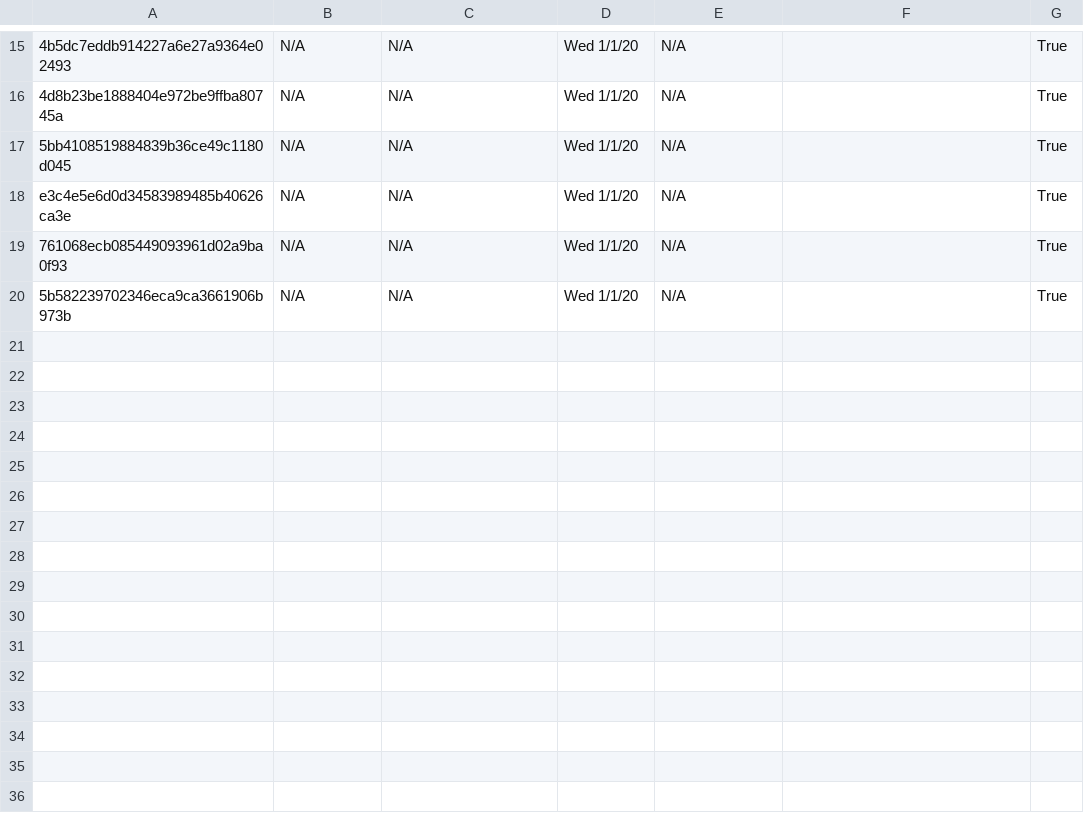
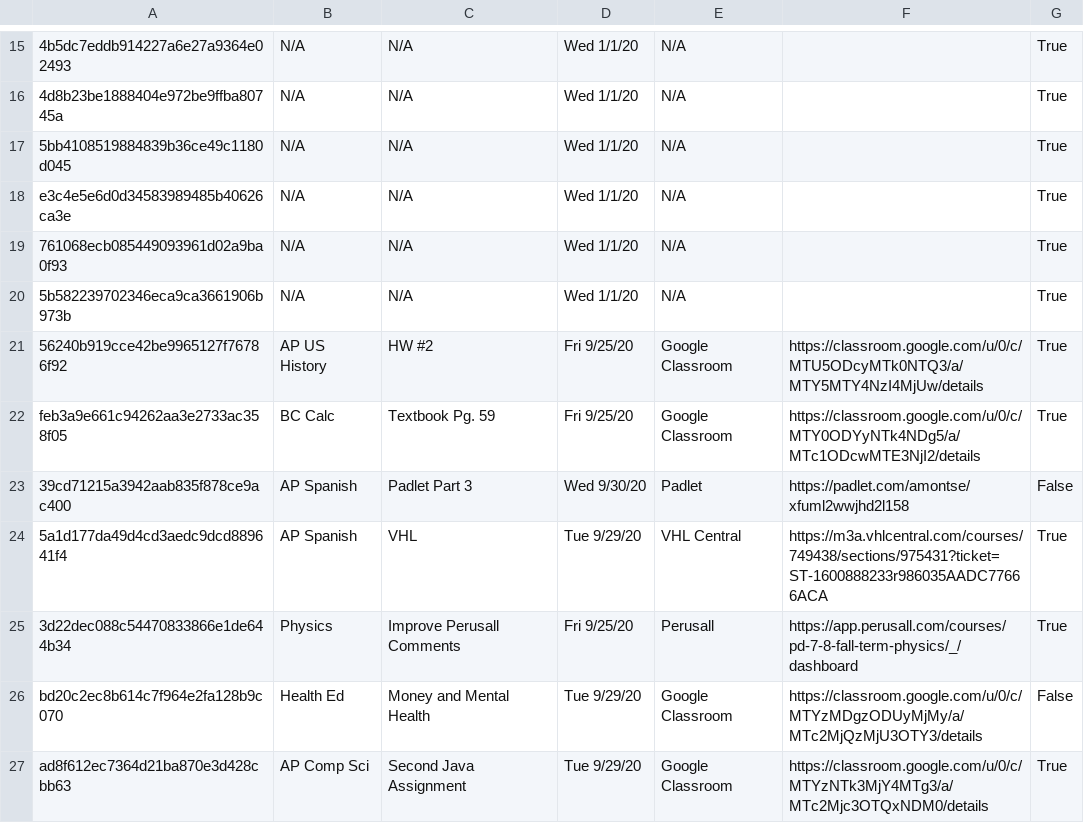
Before and after one commit to Clue88/metis, a CSV file: hw.csv, drawn as a sheet; only a part is shown, gaps mark what is left out; the diff covers the shown part only; the diff names each change by its address in the sheet, - before the commit and + after, or states it on an @@ line.

```diff
--- a/hw.csv
+++ b/hw.csv
+row 21: 56240b919cce42be9965127f76786f92 | AP US History | HW #2 | Fri 9/25/20 | Google Classroom | https://classroom.google.com/u/0/c/MTU5ODcyMTk0NTQ3/a/MTY5MTY4NzI4MjUw/details | True
+row 22: feb3a9e661c94262aa3e2733ac358f05 | BC Calc | Textbook Pg. 59 | Fri 9/25/20 | Google Classroom | https://classroom.google.com/u/0/c/MTY0ODYyNTk4NDg5/a/MTc1ODcwMTE3NjI2/details | True
+row 23: 39cd71215a3942aab835f878ce9ac400 | AP Spanish | Padlet Part 3 | Wed 9/30/20 | Padlet | https://padlet.com/amontse/xfuml2wwjhd2l158 | False
+row 24: 5a1d177da49d4cd3aedc9dcd889641f4 | AP Spanish | VHL | Tue 9/29/20 | VHL Central | https://m3a.vhlcentral.com/courses/749438/sections/975431?ticket=ST-1600888233r986035AADC77666ACA | True
+row 25: 3d22dec088c54470833866e1de644b34 | Physics | Improve Perusall Comments | Fri 9/25/20 | Perusall | https://app.perusall.com/courses/pd-7-8-fall-term-physics/_/dashboard | True
+row 26: bd20c2ec8b614c7f964e2fa128b9c070 | Health Ed | Money and Mental Health | Tue 9/29/20 | Google Classroom | https://classroom.google.com/u/0/c/MTYzMDgzODUyMjMy/a/MTc2MjQzMjU3OTY3/details | False
+row 27: ad8f612ec7364d21ba870e3d428cbb63 | AP Comp Sci | Second Java Assignment | Tue 9/29/20 | Google Classroom | https://classroom.google.com/u/0/c/MTYzNTk3MjY4MTg3/a/MTc2Mjc3OTQxNDM0/details | True
```
Also changed, not shown: 7 added rows and 4 edited cells elsewhere in this file, tests.csv.
